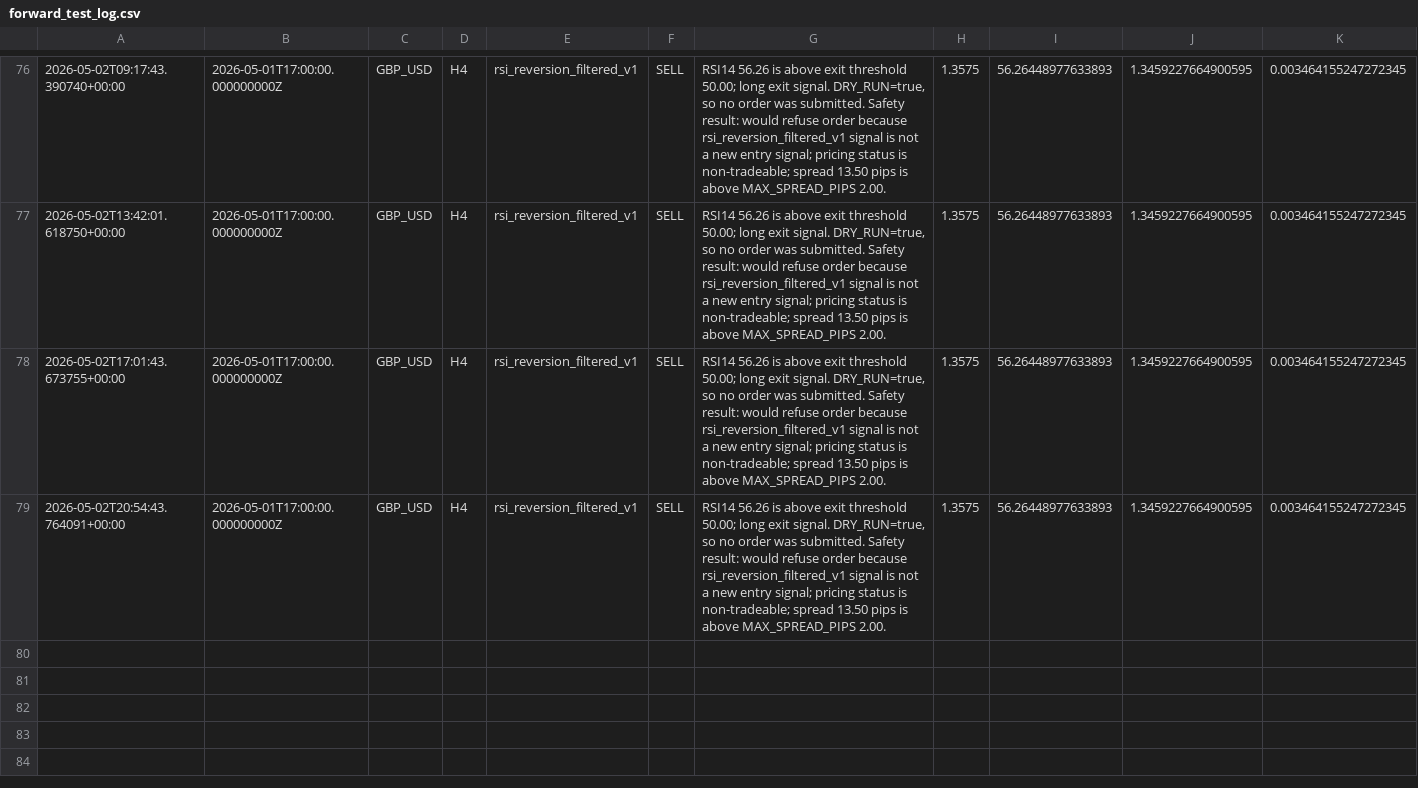
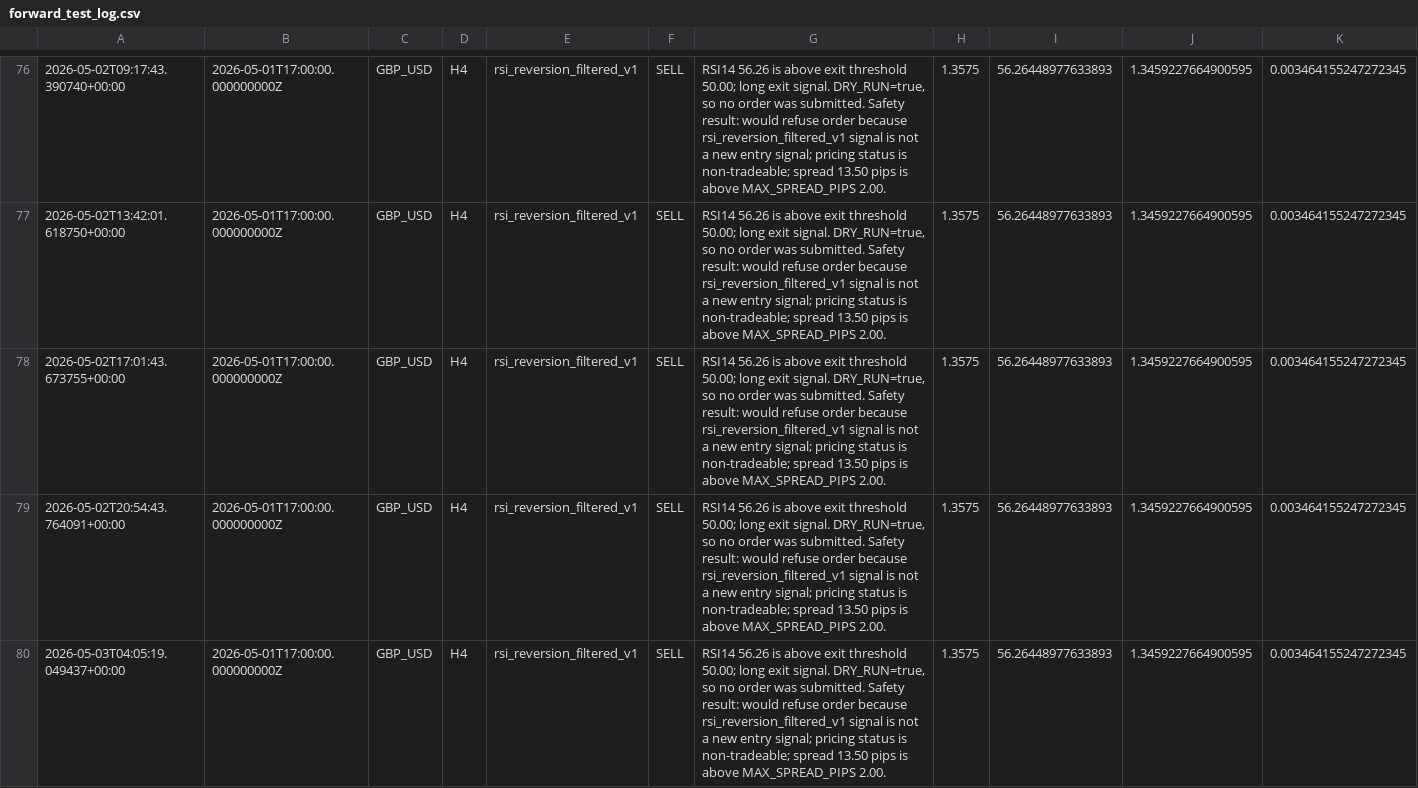
Before and after one commit to NaoWasTaken/trading-bot-research, a CSV file: storage/forward_test_log.csv, drawn as a sheet; only a part is shown, gaps mark what is left out; rows hold the shown columns only; the diff names each change by its address in the sheet, - before the commit and + after, or states it on an @@ line.

```diff
--- a/storage/forward_test_log.csv
+++ b/storage/forward_test_log.csv
+row 80: 2026-05-03T04:05:19.049437+00:00 | 2026-05-01T17:00:00.000000000Z | GBP_USD | H4 | rsi_reversion_filtered_v1 | SELL | RSI14 56.26 is above exit threshold 50.00; long exit signal. DRY_RUN=true, so no order was submitted. Safety result: would refuse order because rsi_reversion_filtered_v1 signal is not a new entry signal; pricing status is non-tradeable; spread 13.50 pips is above MAX_SPREAD_PIPS 2.00. | 1.3575 | 56.26448977633893 | 1.3459227664900595 | 0.003464155247272345
```
